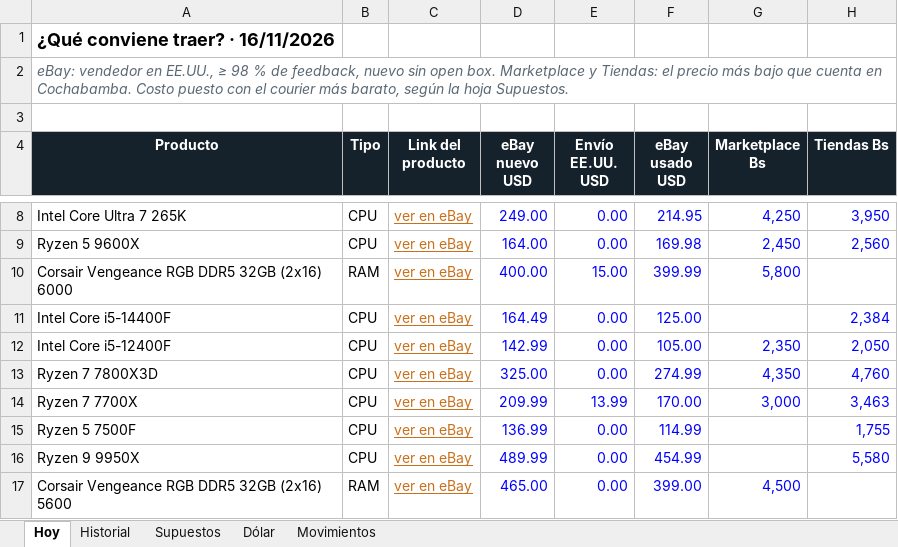
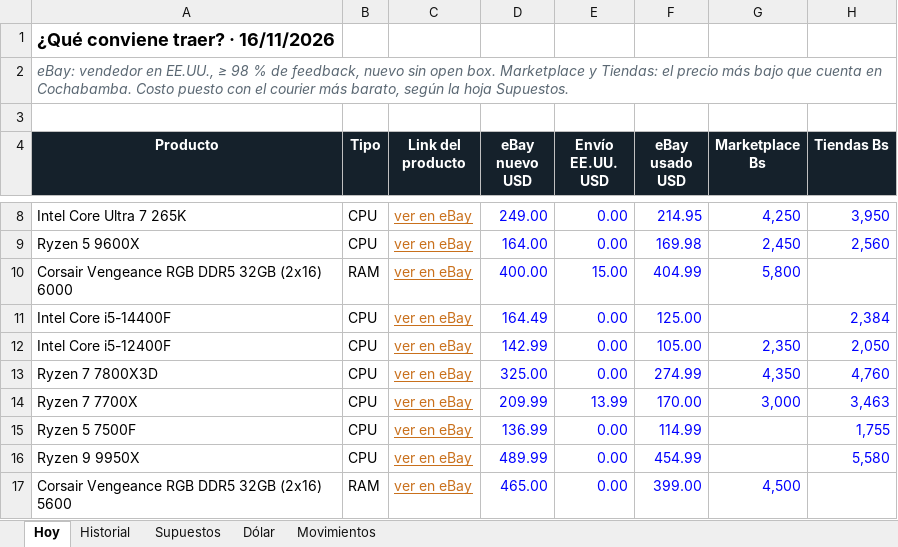
Before and after one commit to Santi491/Claude-, an Excel workbook: importacion-cochabamba.xlsx, sheet Hoy, drawn as a sheet; only a part is shown, gaps mark what is left out; values as stored, in another font and other column widths than the file's, no borders; conditional formats and table styles not drawn; the diff names each change by its address in the sheet, - before the commit and + after, or states it on an @@ line.

```diff
--- a/importacion-cochabamba.xlsx (sheet Hoy)
+++ b/importacion-cochabamba.xlsx (sheet Hoy)
-F10 (eBay usado USD): 399.99
+F10 (eBay usado USD): 404.99
```
Also changed, not shown: sheet Movimientos, sheet Historial, 22 other files.
